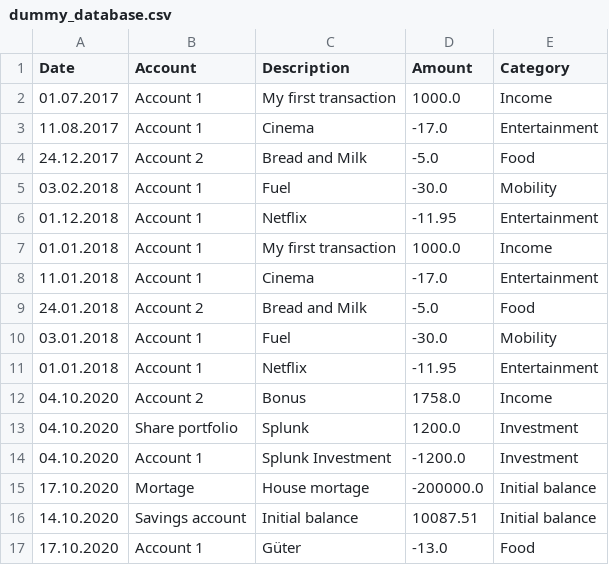
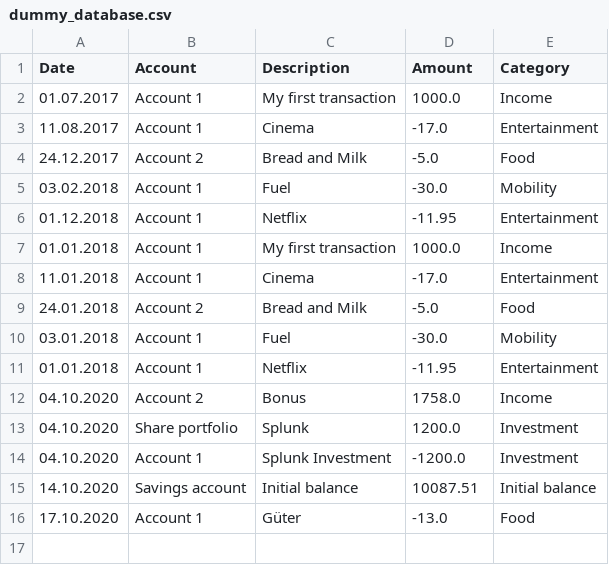
Before and after one commit to LukHad/AccountBook, a CSV file: util/dummy_database.csv, drawn as a sheet.

Commit message:
Started monthly bar chart
- started monthly bar trend
- refined total balance trend

```diff
--- a/util/dummy_database.csv
+++ b/util/dummy_database.csv
@@ -14,3 +14,2 @@ Date;Account;Description;Amount;Category
 04.10.2020;Account 1;Splunk Investment;-1200.0;Investment
-17.10.2020;Mortage;House mortage;-200000.0;Initial balance
 14.10.2020;Savings account;Initial balance;10087.51;Initial balance
```
Also changed, not shown: 4 other files.
